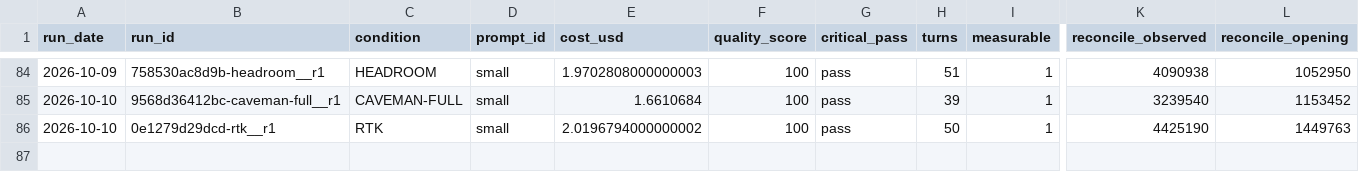
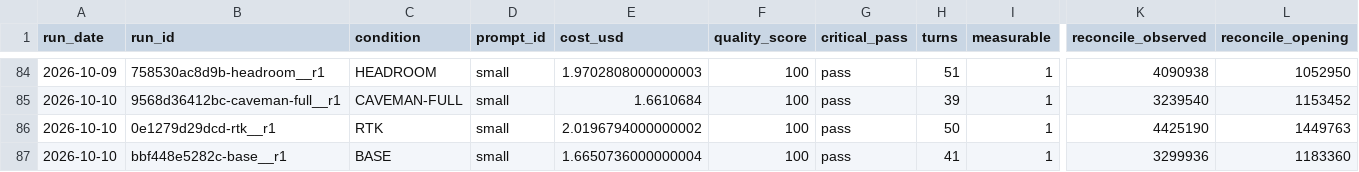
Before and after one commit to YangJunMan/claude-code-token-savings-benchmark, a CSV file: data/run-summary.csv, drawn as a sheet; only a part is shown, gaps mark what is left out; rows hold the shown columns only; the diff names each change by its address in the sheet, - before the commit and + after, or states it on an @@ line.

```diff
--- a/data/run-summary.csv
+++ b/data/run-summary.csv
+row 87: 2026-10-10 | bbf448e5282c-base__r1 | BASE | small | 1.6650736000000004 | 100 | pass | 41 | 1 | 3299936 | 1183360
```
Also changed, not shown: data/activity-log.csv, data/comparison.csv, 1 other file.
